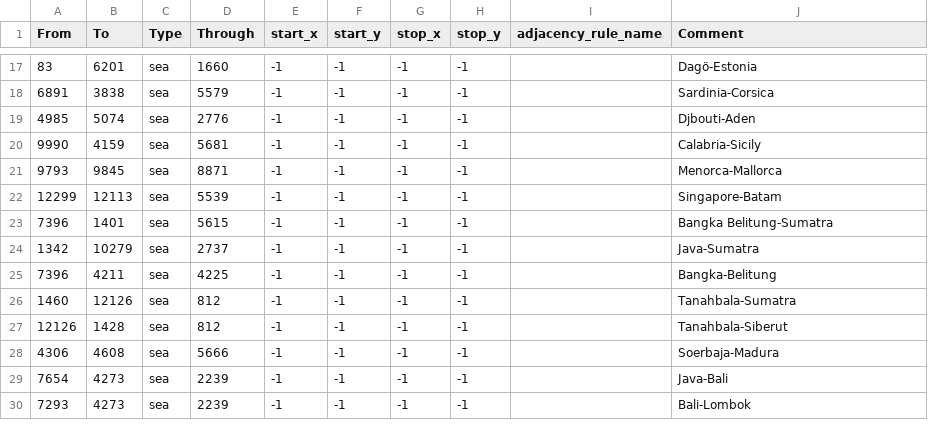
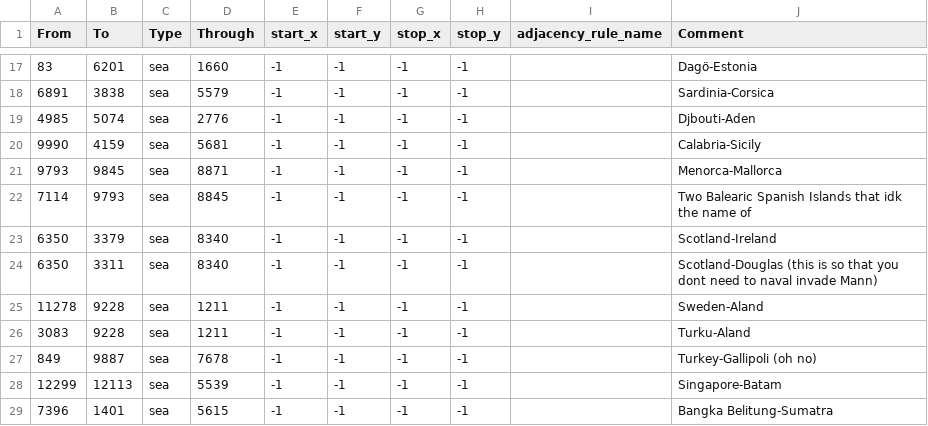
Before and after one commit to PolarnE/Williams-Nightmare, a CSV file: map/adjacencies.csv, drawn as a sheet; only a part is shown, gaps mark what is left out; the shorter side is filled out with more unchanged rows; the diff names each change by its address in the sheet, - before the commit and + after, or states it on an @@ line.

Commit message:
Add files via upload

```diff
--- a/map/adjacencies.csv
+++ b/map/adjacencies.csv
+row 22: 7114 | 9793 | sea | 8845 | -1 | -1 | -1 | -1 |  | Two Balearic Spanish Islands that idk the name of
+row 23: 6350 | 3379 | sea | 8340 | -1 | -1 | -1 | -1 |  | Scotland-Ireland
+row 24: 6350 | 3311 | sea | 8340 | -1 | -1 | -1 | -1 |  | Scotland-Douglas (this is so that you dont need to naval invade Mann)
+row 25: 11278 | 9228 | sea | 1211 | -1 | -1 | -1 | -1 |  | Sweden-Aland
+row 26: 3083 | 9228 | sea | 1211 | -1 | -1 | -1 | -1 |  | Turku-Aland
+row 27: 849 | 9887 | sea | 7678 | -1 | -1 | -1 | -1 |  | Turkey-Gallipoli (oh no)
```
